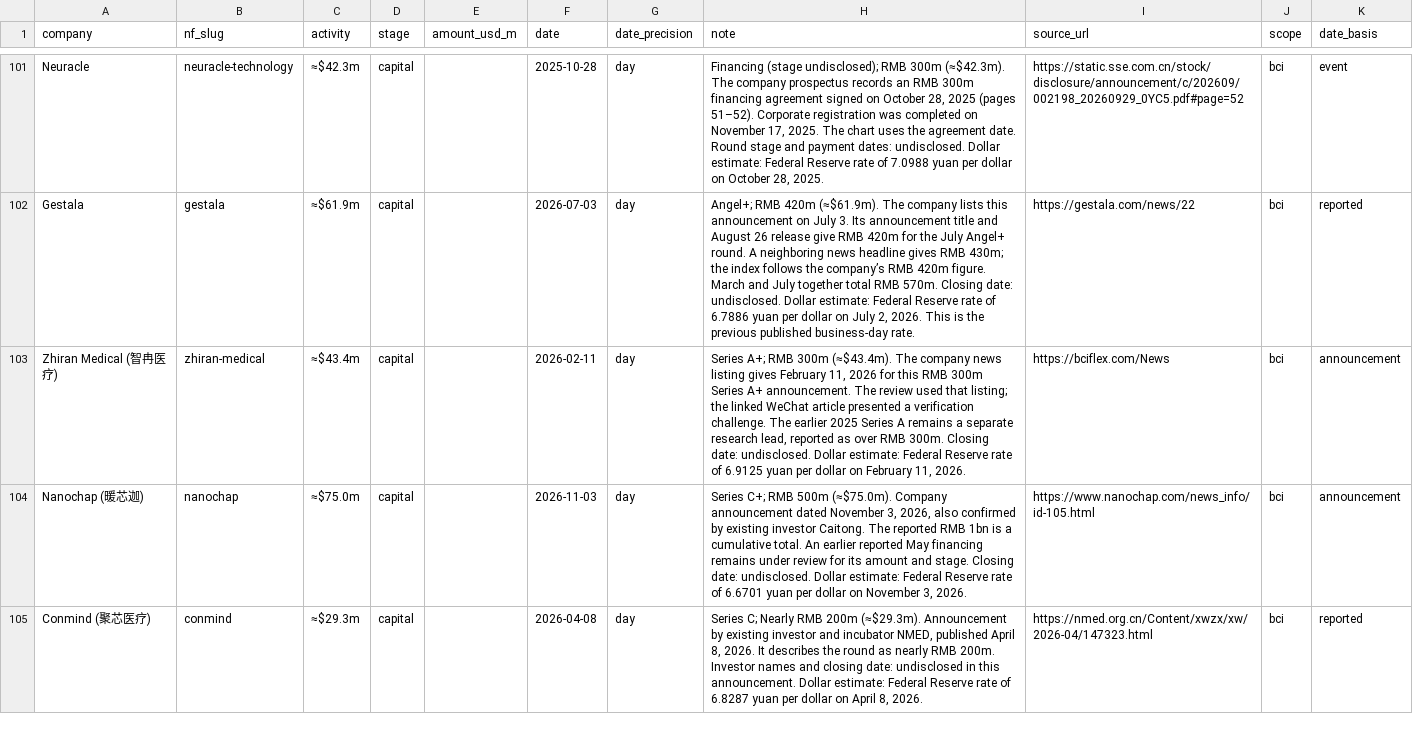
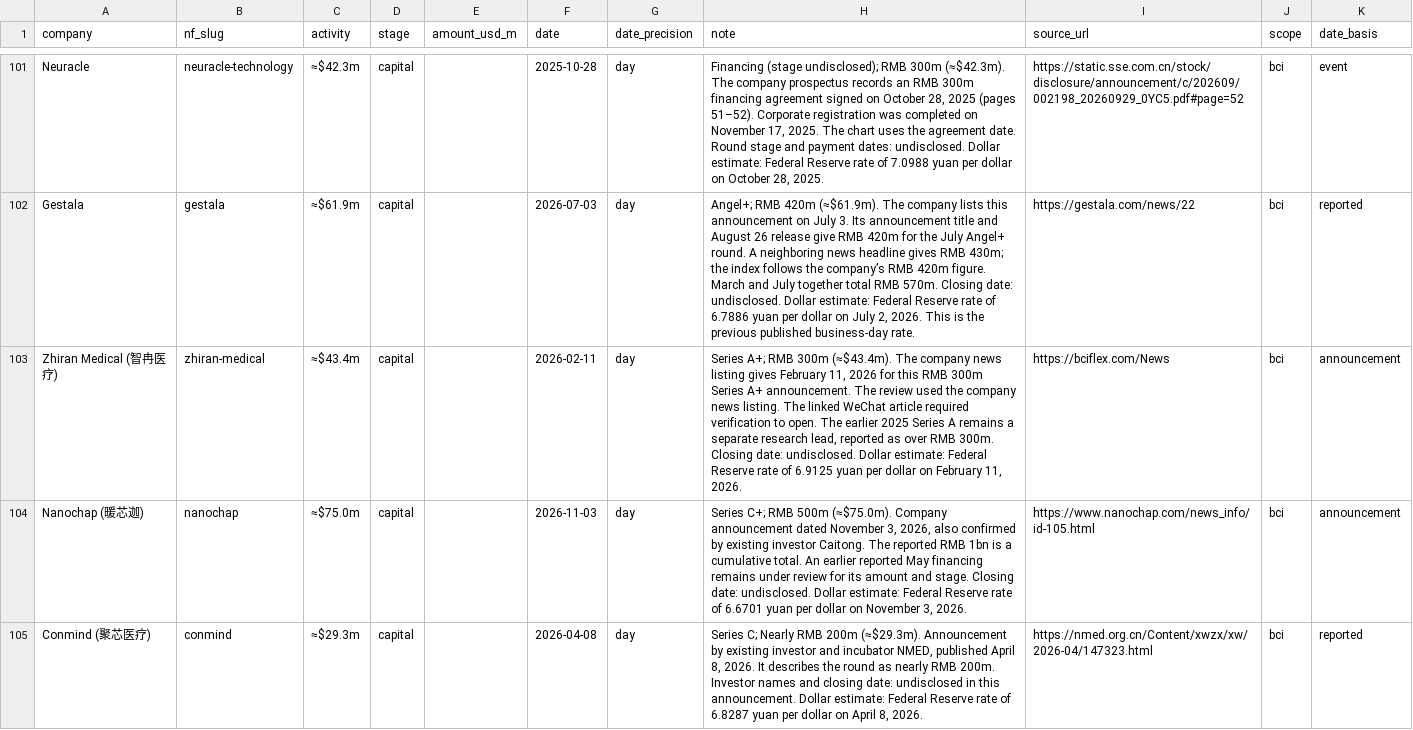
Before and after one commit to protocol/neuro-atlas, a CSV file: data/market-memo-q1-2026/milestones.csv, drawn as a sheet; only a part is shown, gaps mark what is left out.

```diff
--- a/data/market-memo-q1-2026/milestones.csv
+++ b/data/market-memo-q1-2026/milestones.csv
@@ -102,3 +102,3 @@ Neuracle,neuracle-technology,≈$42.3m,capital,,2025-10-28,day,"Financing (stage
 Gestala,gestala,≈$61.9m,capital,,2026-07-03,day,"Angel+; RMB 420m (≈$61.9m). The company lists this announcement on July 3. Its announcement title and August 26 release give RMB 420m for the July Angel+ round. A neighboring news headline gives RMB 430m; the index follows the company’s RMB 420m figure. March and July together total RMB 570m. Closing date: undisclosed. Dollar estimate: Federal Reserve rate of 6.7886 yuan per dollar on July 2, 2026. This is the previous published business-day rate.",https://gestala.com/news/22,bci,reported
-Zhiran Medical (智冉医疗),zhiran-medical,≈$43.4m,capital,,2026-02-11,day,"Series A+; RMB 300m (≈$43.4m). The company news listing gives February 11, 2026 for this RMB 300m Series A+ announcement. The review used that listing; the linked WeChat article presented a verification challenge. The earlier 2025 Series A remains a separate research lead, reported as over RMB 300m. Closing date: undisclosed. Dollar estimate: Federal Reserve rate of 6.9125 yuan per dollar on February 11, 2026.",https://bciflex.com/News,bci,announcement
+Zhiran Medical (智冉医疗),zhiran-medical,≈$43.4m,capital,,2026-02-11,day,"Series A+; RMB 300m (≈$43.4m). The company news listing gives February 11, 2026 for this RMB 300m Series A+ announcement. The review used the company news listing. The linked WeChat article required verification to open. The earlier 2025 Series A remains a separate research lead, reported as over RMB 300m. Closing date: undisclosed. Dollar estimate: Federal Reserve rate of 6.9125 yuan per dollar on February 11, 2026.",https://bciflex.com/News,bci,announcement
 Nanochap (暖芯迦),nanochap,≈$75.0m,capital,,2026-11-03,day,"Series C+; RMB 500m (≈$75.0m). Company announcement dated November 3, 2026, also confirmed by existing investor Caitong. The reported RMB 1bn is a cumulative total. An earlier reported May financing remains under review for its amount and stage. Closing date: undisclosed. Dollar estimate: Federal Reserve rate of 6.6701 yuan per dollar on November 3, 2026.",https://www.nanochap.com/news_info/id-105.html,bci,announcement
```
Also changed, not shown: data/funding-index/rounds.csv, 4 other files.
